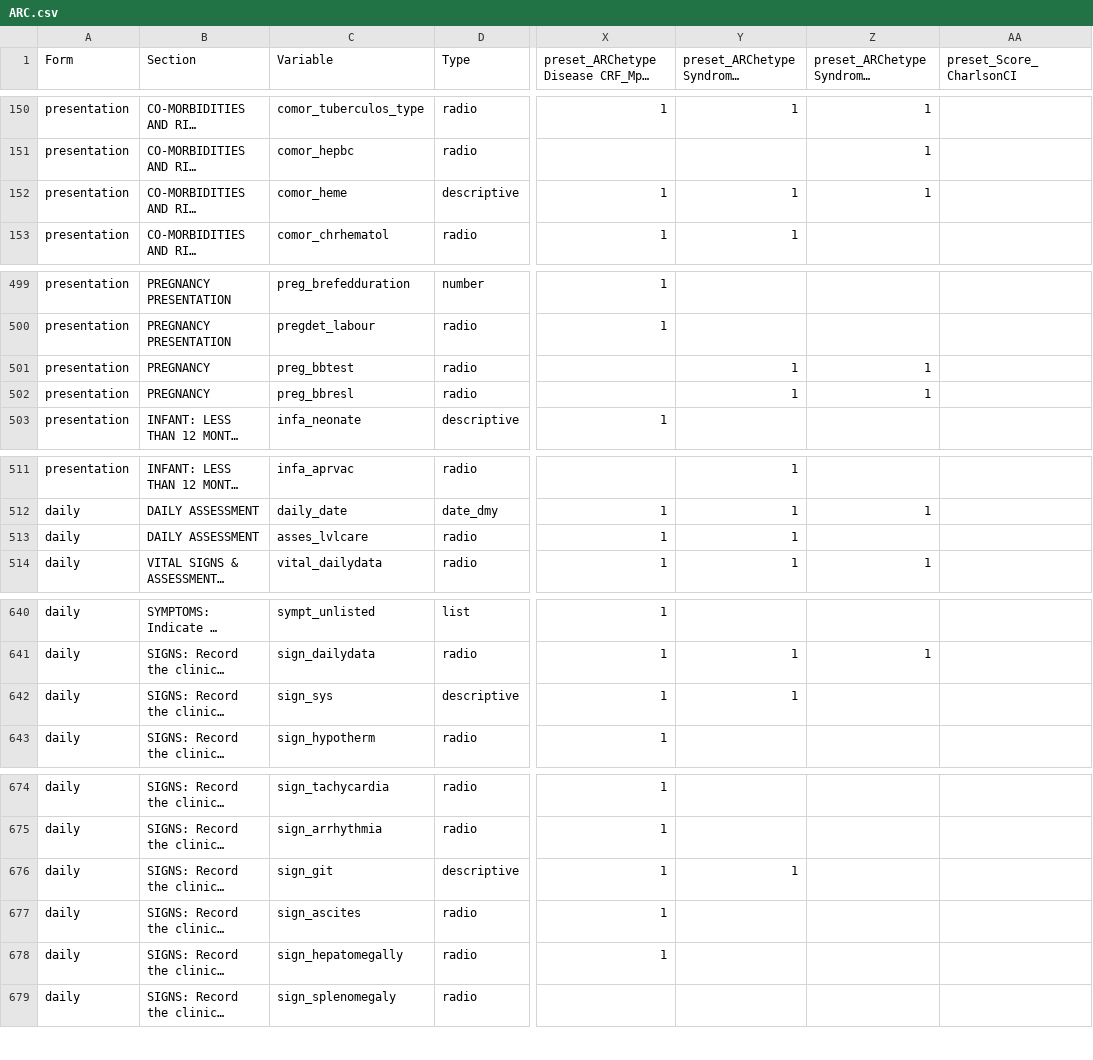
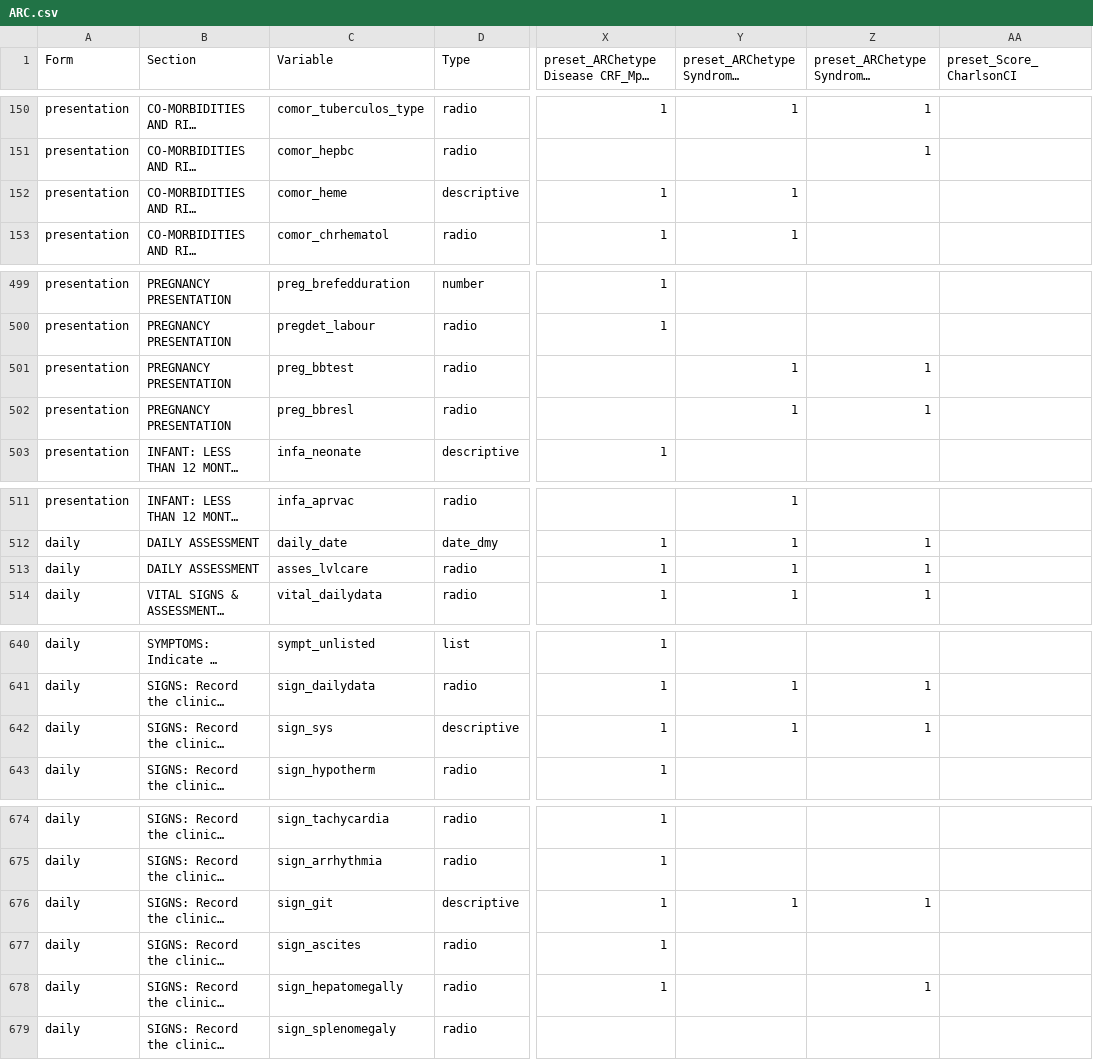
Before and after one commit to ISARICResearch/ARC, a CSV file: ARC.csv, drawn as a sheet; only a part is shown, gaps mark what is left out; long unchanged cells end in …; the diff covers the shown part only; the diff names each change by its address in the sheet, - before the commit and + after, or states it on an @@ line.

```diff
--- a/ARC.csv
+++ b/ARC.csv
-Z152: 1
+Z152: (empty)
-B501:B502 (Section): PREGNANCY
+B501:B502 (Section): PREGNANCY PRESENTATION
-Z513: (empty)
+Z513: 1
-Z642: (empty)
+Z642: 1
-Z676: (empty)
+Z676: 1
-Z678: (empty)
+Z678: 1
```
Also changed, not shown: 29 edited cells elsewhere in this file.
